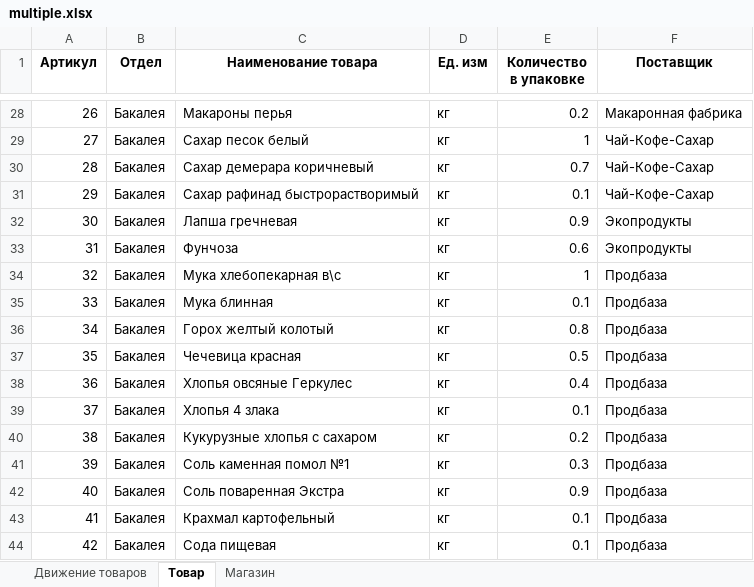
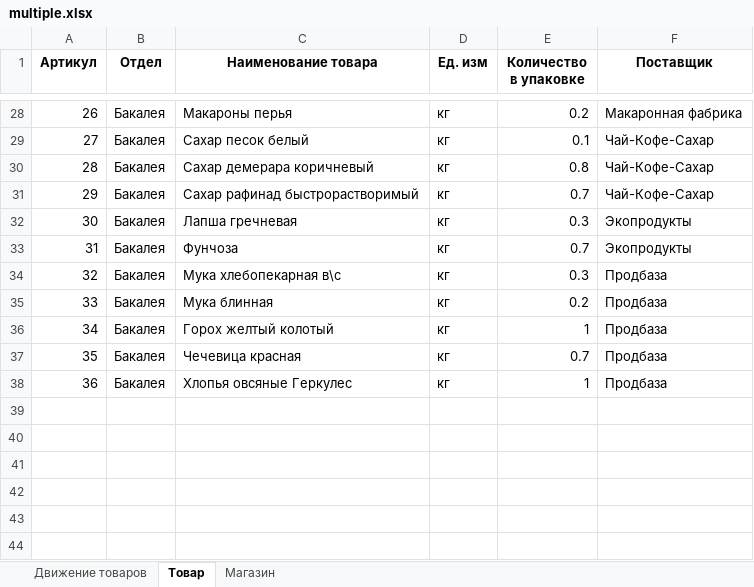
Before and after one commit to YaroslavDrozdovskiy/EGEpy, an Excel workbook: EGE/Gen/EGE2022/multiple.xlsx, sheet Товар, drawn as a sheet; only a part is shown, gaps mark what is left out; values as stored, in another font and other column widths than the file's, no borders; the diff covers the shown part only; the diff names each change by its address in the sheet, - before the commit and + after, or states it on an @@ line.

```diff
--- a/EGE/Gen/EGE2022/multiple.xlsx (sheet Товар)
+++ b/EGE/Gen/EGE2022/multiple.xlsx (sheet Товар)
-E29 (Количество в упаковке): 1
+E29 (Количество в упаковке): 0.1
-E30 (Количество в упаковке): 0.7
+E30 (Количество в упаковке): 0.8
-E31 (Количество в упаковке): 0.1
+E31 (Количество в упаковке): 0.7
-E32 (Количество в упаковке): 0.9
+E32 (Количество в упаковке): 0.3
-E33 (Количество в упаковке): 0.6
+E33 (Количество в упаковке): 0.7
-E34 (Количество в упаковке): 1
+E34 (Количество в упаковке): 0.3
-E35 (Количество в упаковке): 0.1
+E35 (Количество в упаковке): 0.2
-E36 (Количество в упаковке): 0.8
+E36 (Количество в упаковке): 1
-E37 (Количество в упаковке): 0.5
+E37 (Количество в упаковке): 0.7
-E38 (Количество в упаковке): 0.4
+E38 (Количество в упаковке): 1
-row 39: 37 | Бакалея | Хлопья 4 злака | кг | 0.1 | Продбаза
-row 40: 38 | Бакалея | Кукурузные хлопья с сахаром | кг | 0.2 | Продбаза
-row 41: 39 | Бакалея | Соль каменная помол №1 | кг | 0.3 | Продбаза
-row 42: 40 | Бакалея | Соль поваренная Экстра | кг | 0.9 | Продбаза
-row 43: 41 | Бакалея | Крахмал картофельный | кг | 0.1 | Продбаза
-row 44: 42 | Бакалея | Сода пищевая | кг | 0.1 | Продбаза
```
Also changed, not shown: 25 edited cells elsewhere in this sheet, sheet Движение товаров, sheet Магазин, 4 other files.
